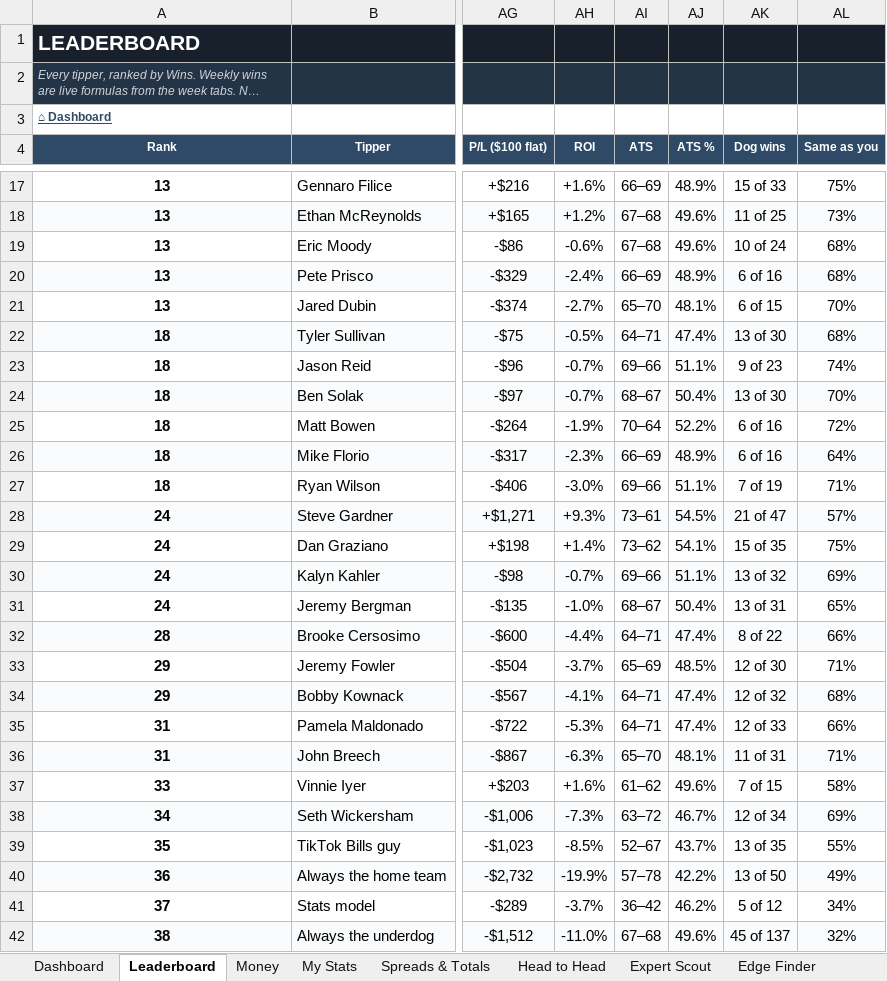
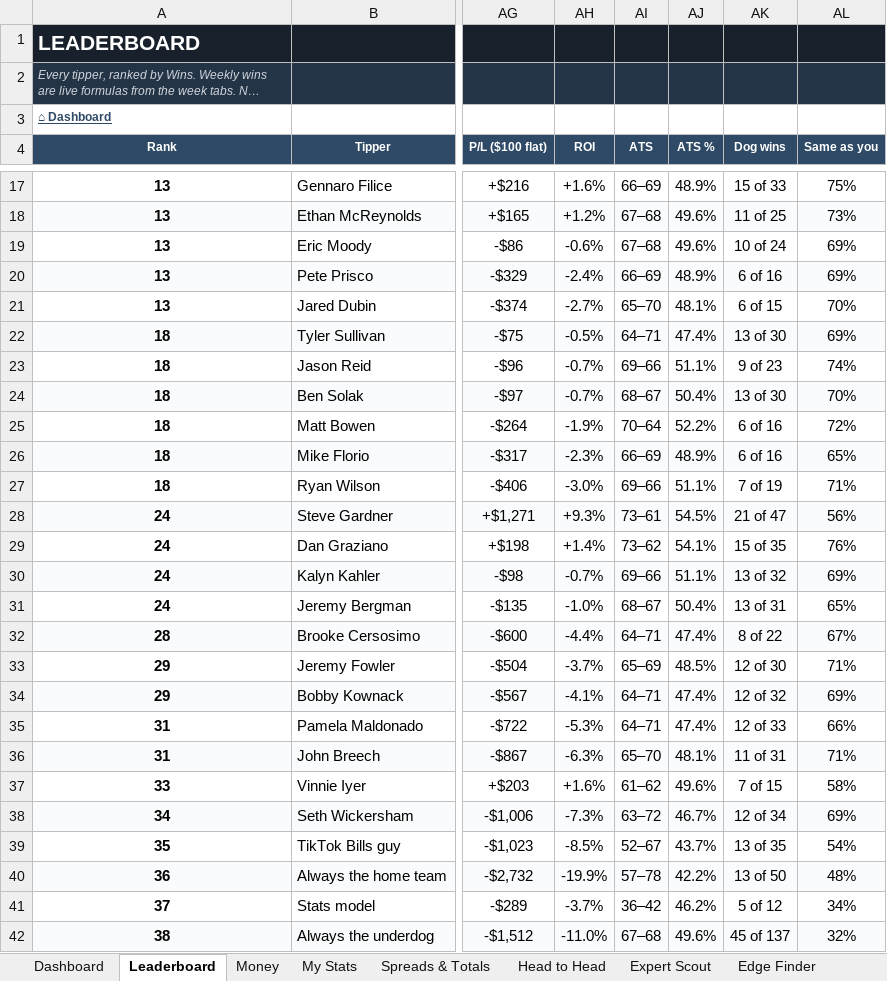
Before and after one commit to THOMASNOONAN155/tios-data, an Excel workbook: nfl-model/output/NFL_Model_2026.xlsx, sheet Leaderboard, drawn as a sheet; only a part is shown, gaps mark what is left out; long unchanged cells end in …; values as stored, in another font and other column widths than the file's, no borders; charts and pictures and conditional formats not drawn; the diff covers the shown part only; the diff names each change by its address in the sheet, - before the commit and + after, or states it on an @@ line.

```diff
--- a/nfl-model/output/NFL_Model_2026.xlsx (sheet Leaderboard)
+++ b/nfl-model/output/NFL_Model_2026.xlsx (sheet Leaderboard)
-AL19:AL20 (Same as you): 68%
+AL19:AL20 (Same as you): 69%
-AL22 (Same as you): 68%
+AL22 (Same as you): 69%
-AL26 (Same as you): 64%
+AL26 (Same as you): 65%
-AL28 (Same as you): 57%
+AL28 (Same as you): 56%
-AL29 (Same as you): 75%
+AL29 (Same as you): 76%
-AL32 (Same as you): 66%
+AL32 (Same as you): 67%
-AL34 (Same as you): 68%
+AL34 (Same as you): 69%
-AL39 (Same as you): 55%
+AL39 (Same as you): 54%
-AL40 (Same as you): 49%
+AL40 (Same as you): 48%
```
Also changed, not shown: 1 edited cell elsewhere in this sheet, sheet Expert Scout, sheet Edge Finder, sheet Value Report, sheet Head to Head, sheet Wk 10, sheet About, nfl-model/inputs/tipping_inputs.xlsx, 2 other files.
